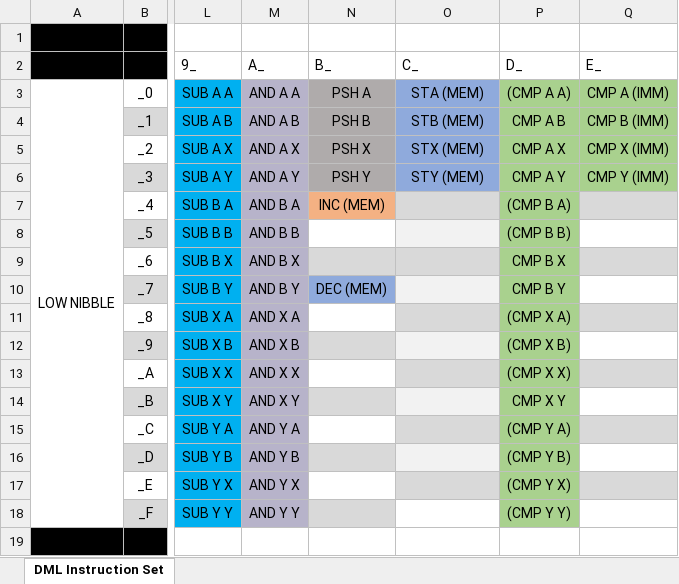
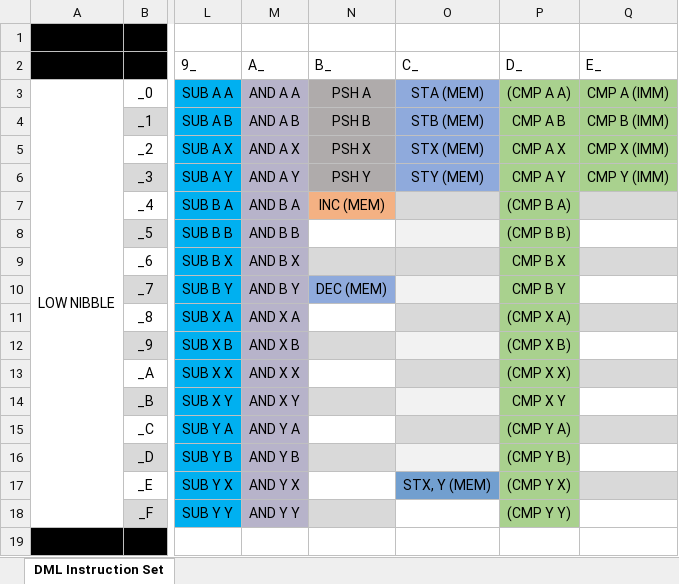
Before and after one commit to adasneves127/SAFETy-Computing, an Excel workbook: Hardware/DML Instruction Set.xlsx, sheet DML Instruction Set, drawn as a sheet; only a part is shown, gaps mark what is left out; values as stored, in another font and other column widths than the file's, no borders; the diff names each change by its address in the sheet, - before the commit and + after, or states it on an @@ line.

```diff
--- a/Hardware/DML Instruction Set.xlsx (sheet DML Instruction Set)
+++ b/Hardware/DML Instruction Set.xlsx (sheet DML Instruction Set)
-O17 (C_): (empty)
+O17 (C_): STX, Y (MEM)
-O17 fill: #D9D9D9
+O17 fill: #729FCF
```
Also changed, not shown: 8 other files.
